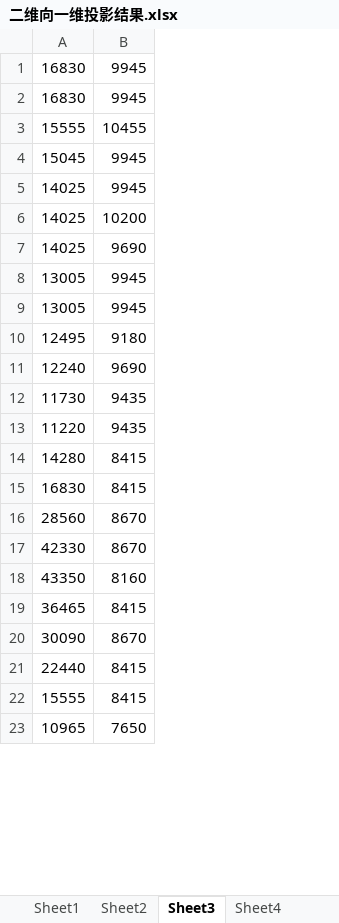
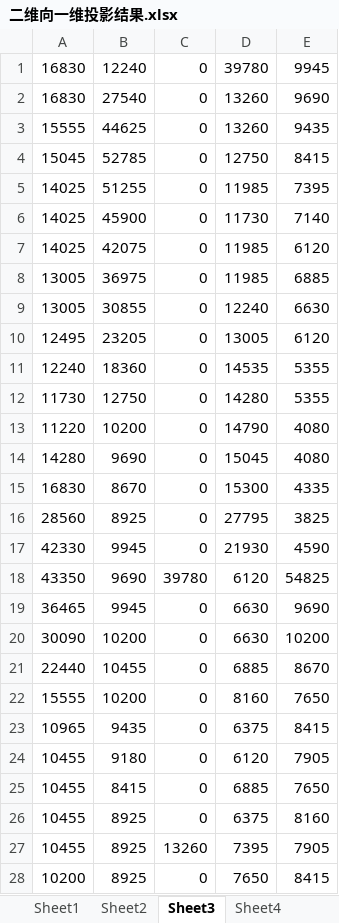
Before and after one commit to liyirui-git/ReadingMeters, an Excel workbook: ReadingMeters/二维向一维投影结果.xlsx, sheet Sheet3, drawn as a sheet; only a part is shown; values as stored, in another font and other column widths than the file's, no borders; charts and pictures not drawn; the diff covers the shown part only; the diff names each change by its address in the sheet, - before the commit and + after, or states it on an @@ line.

```diff
--- a/ReadingMeters/二维向一维投影结果.xlsx (sheet Sheet3)
+++ b/ReadingMeters/二维向一维投影结果.xlsx (sheet Sheet3)
+column C, rows 1-23: 0 | 0 | 0 | 0 | 0 | 0 | 0 | 0 | 0 | 0 | 0 | 0 | 0 | 0 | 0 | 0 | 0 | 39780 | 0 | 0 | 0 | 0 | 0
+column D, rows 1-23: 39780 | 13260 | 13260 | 12750 | 11985 | 11730 | 11985 | 11985 | 12240 | 13005 | 14535 | 14280 | 14790 | 15045 | 15300 | 27795 | 21930 | 6120 | 6630 | 6630 | 6885 | 8160 | 6375
+column E, rows 1-23: 9945 | 9690 | 9435 | 8415 | 7395 | 7140 | 6120 | 6885 | 6630 | 6120 | 5355 | 5355 | 4080 | 4080 | 4335 | 3825 | 4590 | 54825 | 9690 | 10200 | 8670 | 7650 | 8415
-B1: 9945
+B1: 12240
-B2: 9945
+B2: 27540
-B3: 10455
+B3: 44625
-B4: 9945
+B4: 52785
-B5: 9945
+B5: 51255
-B6: 10200
+B6: 45900
-B7: 9690
+B7: 42075
-B8: 9945
+B8: 36975
-B9: 9945
+B9: 30855
-B10: 9180
+B10: 23205
-B11: 9690
+B11: 18360
-B12: 9435
+B12: 12750
-B13: 9435
+B13: 10200
-B14: 8415
+B14: 9690
-B15: 8415
+B15: 8670
-B16: 8670
+B16: 8925
-B17: 8670
+B17: 9945
-B18: 8160
+B18: 9690
-B19: 8415
+B19: 9945
-B20: 8670
+B20: 10200
-B21: 8415
+B21: 10455
-B22: 8415
+B22: 10200
-B23: 7650
+B23: 9435
+row 24: 10455 | 9180 | 0 | 6120 | 7905
+row 25: 10455 | 8415 | 0 | 6885 | 7650
+row 26: 10455 | 8925 | 0 | 6375 | 8160
+row 27: 10455 | 8925 | 13260 | 7395 | 7905
+row 28: 10200 | 8925 | 0 | 7650 | 8415
```
Also changed, not shown: other rows of this sheet, other sheet tabs, charts or pictures, 53 other files.
